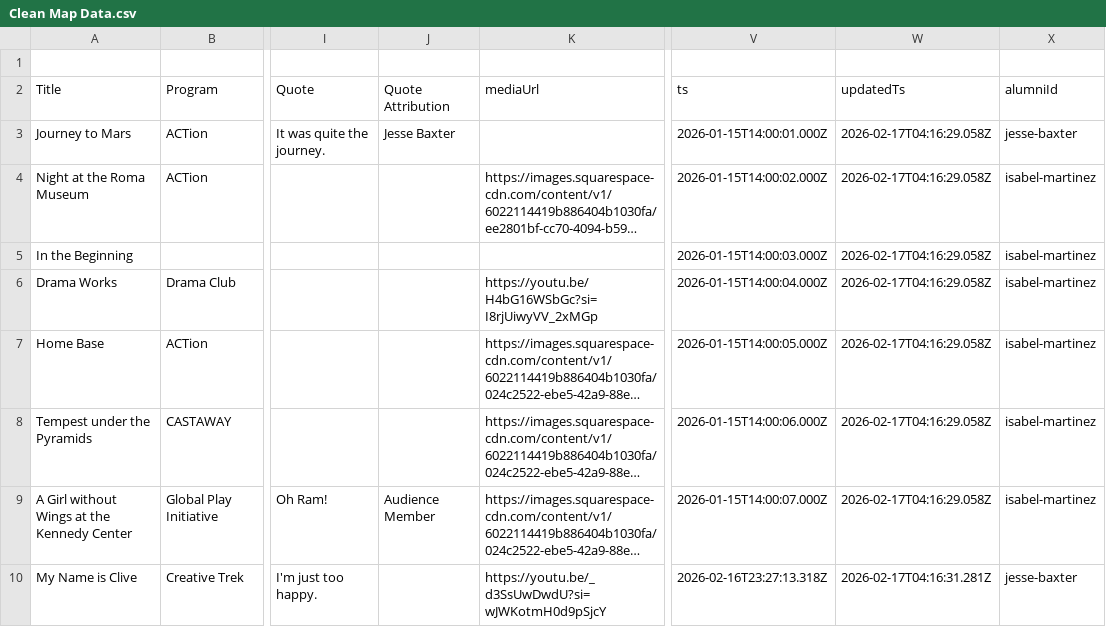
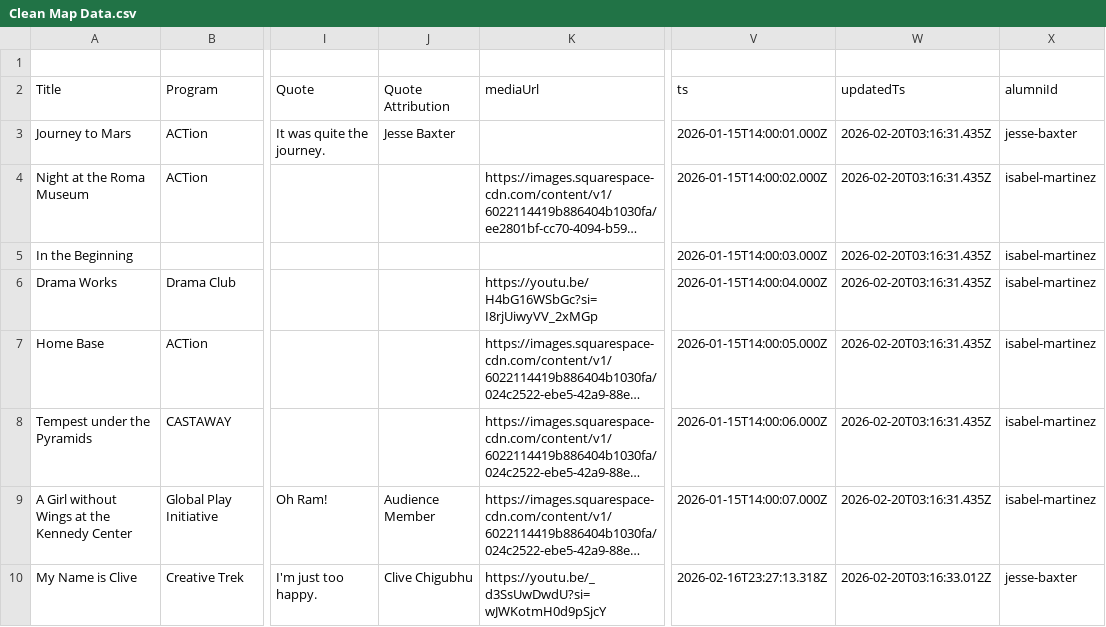
Before and after one commit to dramatic-adventure/dat-alumni, a CSV file: public/fallback/Clean Map Data.csv, drawn as a sheet; only a part is shown, gaps mark what is left out; long unchanged cells end in …; the diff names each change by its address in the sheet, - before the commit and + after, or states it on an @@ line.

```diff
--- a/public/fallback/Clean Map Data.csv
+++ b/public/fallback/Clean Map Data.csv
-W3:W9 (updatedTs): 2026-02-17T04:16:29.058Z
+W3:W9 (updatedTs): 2026-02-20T03:16:31.435Z
-J10 (Quote Attribution): (empty)
+J10 (Quote Attribution): Clive Chigubhu
-W10 (updatedTs): 2026-02-17T04:16:31.281Z
+W10 (updatedTs): 2026-02-20T03:16:33.012Z
```
Also changed, not shown: 14 other files.
